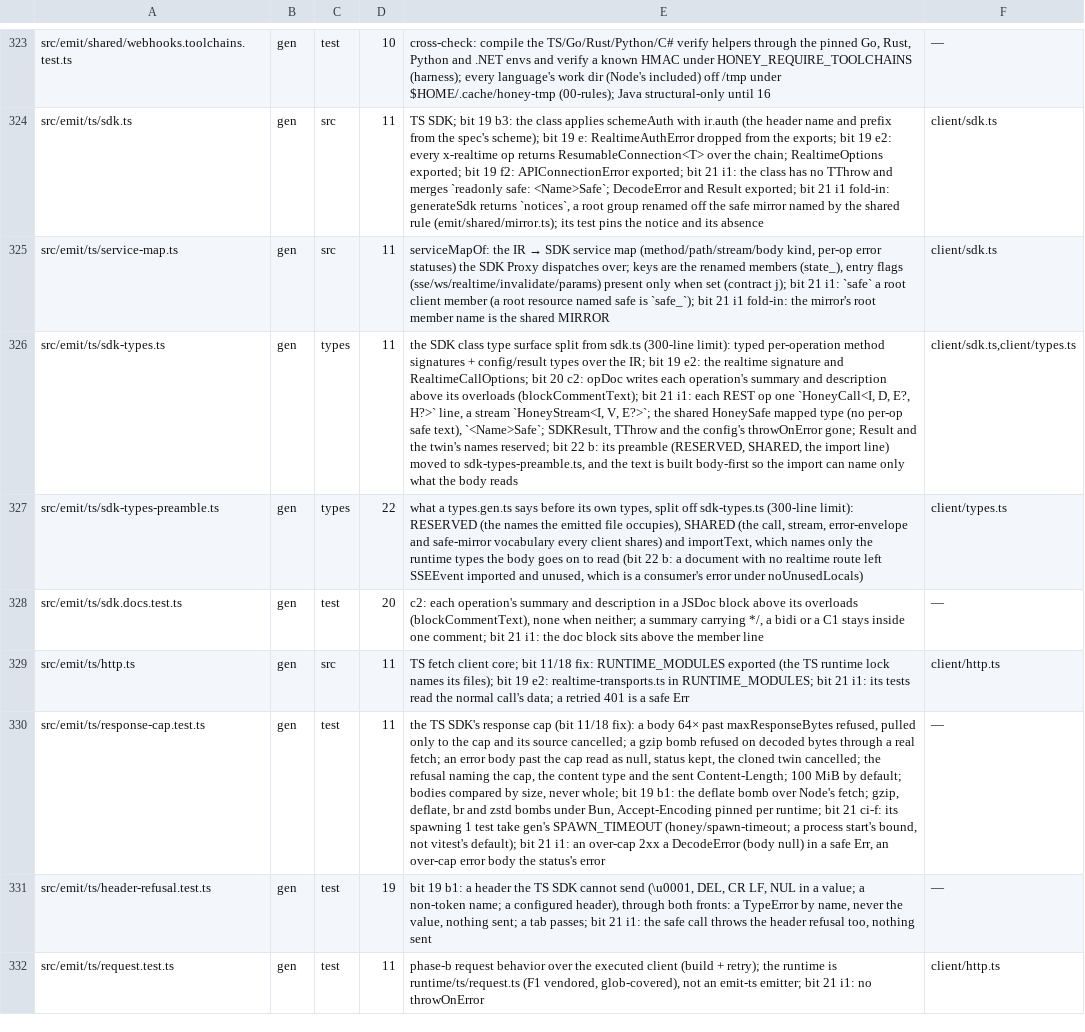
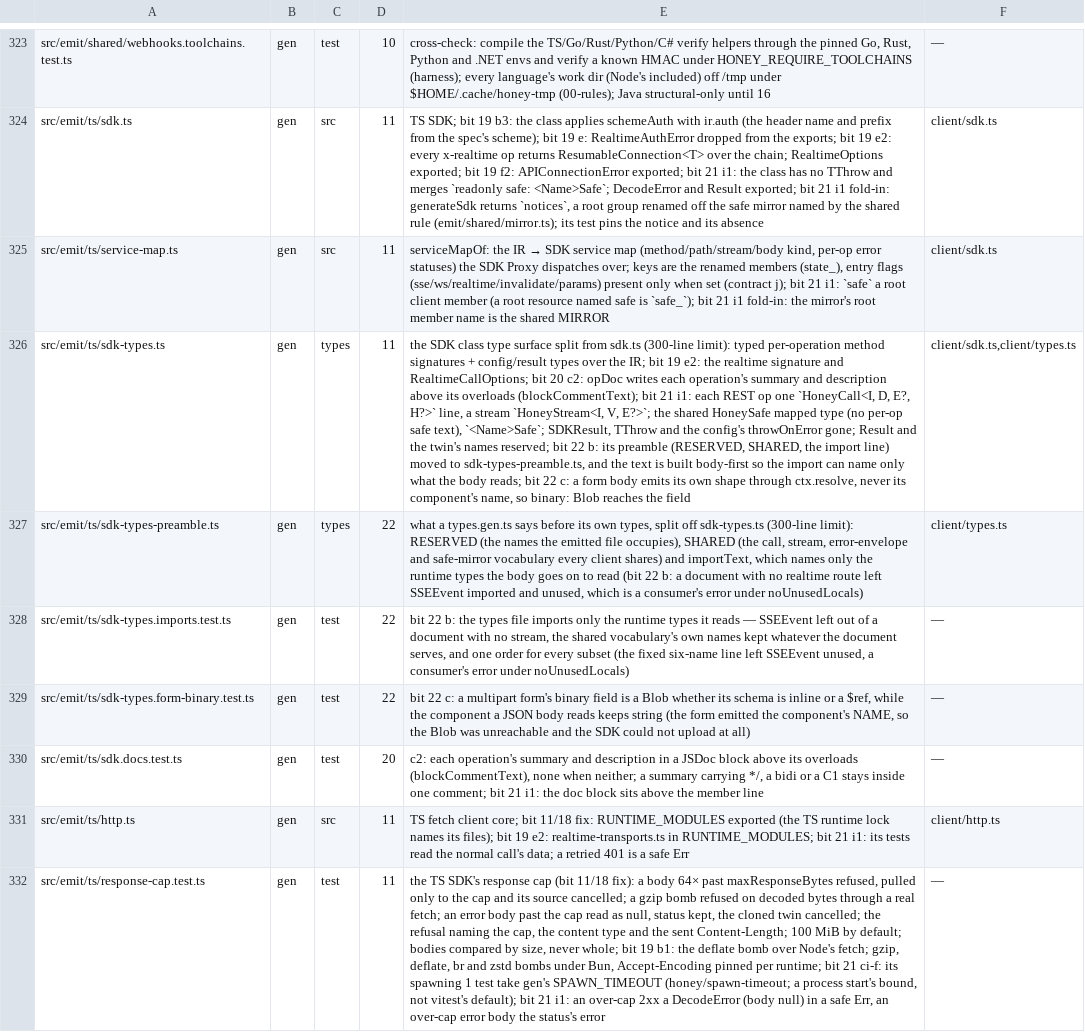
Before and after one commit to workerstack/backend, a TSV file: blueprint/files.tsv, drawn as a sheet; only a part is shown, gaps mark what is left out; the shorter side is filled out with more unchanged rows; the diff names each change by its address in the sheet, - before the commit and + after, or states it on an @@ line.

Commit message:
test(gen): the TS runtime's ceiling carries the strictness bytes, named per file
+967 B to 123,240. no feature: these are the bytes of saying what the
code already does, and nothing was left dead to cut first. the row for
the import-filter test, which the tree check wanted, lands with it.

```diff
--- a/blueprint/files.tsv
+++ b/blueprint/files.tsv
-E326: …the body reads
+E326: …the body reads; bit 22 c: a form body emits its own shape through ctx.resolve, never its component's name, so binary: Blob reaches the field
+row 328: src/emit/ts/sdk-types.imports.test.ts | gen | test | 22 | bit 22 b: the types file imports only the runtime types it reads — SSEEvent left out of a document with no stream, the shared vocabulary's own names kept whatever the document serves, and one order for every subset (the fixed six-name line left SSEEvent unused, a consumer's error under noUnusedLocals) | —
+row 329: src/emit/ts/sdk-types.form-binary.test.ts | gen | test | 22 | bit 22 c: a multipart form's binary field is a Blob whether its schema is inline or a $ref, while the component a JSON body reads keeps string (the form emitted the component's NAME, so the Blob was unreachable and the SDK could not upload at all) | —
```
Also changed, not shown: 1 other file.
